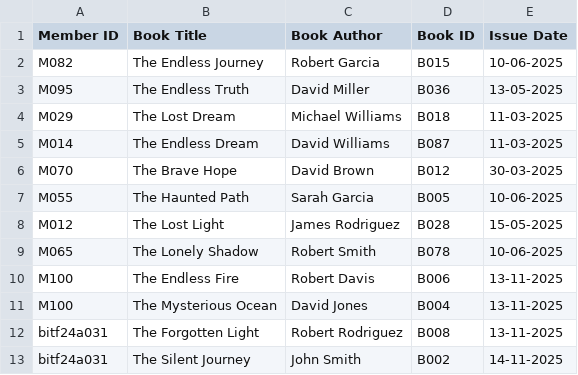
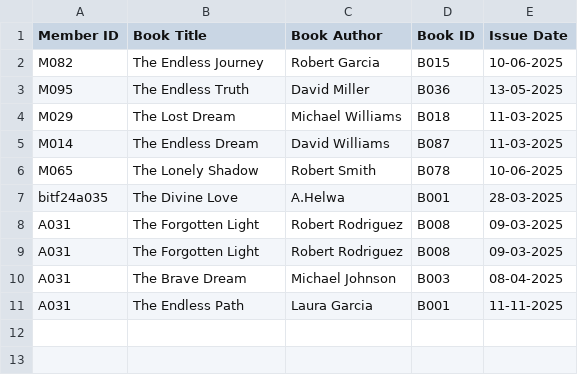
Before and after one commit to Abu-hurairah-tech/Library-Management-System-cpp, a CSV file: FinalModule/issue.csv, drawn as a sheet.

```diff
--- a/FinalModule/issue.csv
+++ b/FinalModule/issue.csv
@@ -5,9 +5,7 @@ M029,The Lost Dream,Michael Williams,B018,11-03-2025
 M014,The Endless Dream,David Williams,B087,11-03-2025
-M070,The Brave Hope,David Brown,B012,30-03-2025
-M055,The Haunted Path,Sarah Garcia,B005,10-06-2025
-M012,The Lost Light,James Rodriguez,B028,15-05-2025
 M065,The Lonely Shadow,Robert Smith,B078,10-06-2025
-M100,The Endless Fire,Robert Davis,B006,13-11-2025
-M100,The Mysterious Ocean,David Jones,B004,13-11-2025
-bitf24a031,The Forgotten Light,Robert Rodriguez,B008,13-11-2025
-bitf24a031,The Silent Journey,John Smith,B002,14-11-2025
+bitf24a035,The Divine Love,A.Helwa,B001,28-03-2025
+A031,The Forgotten Light,Robert Rodriguez,B008,09-03-2025
+A031,The Forgotten Light,Robert Rodriguez,B008,09-03-2025
+A031,The Brave Dream,Michael Johnson,B003,08-04-2025
+A031,The Endless Path,Laura Garcia,B001,11-11-2025
```
Also changed, not shown: FinalModule/books.csv, FinalModule/history.csv, 10 other files.
